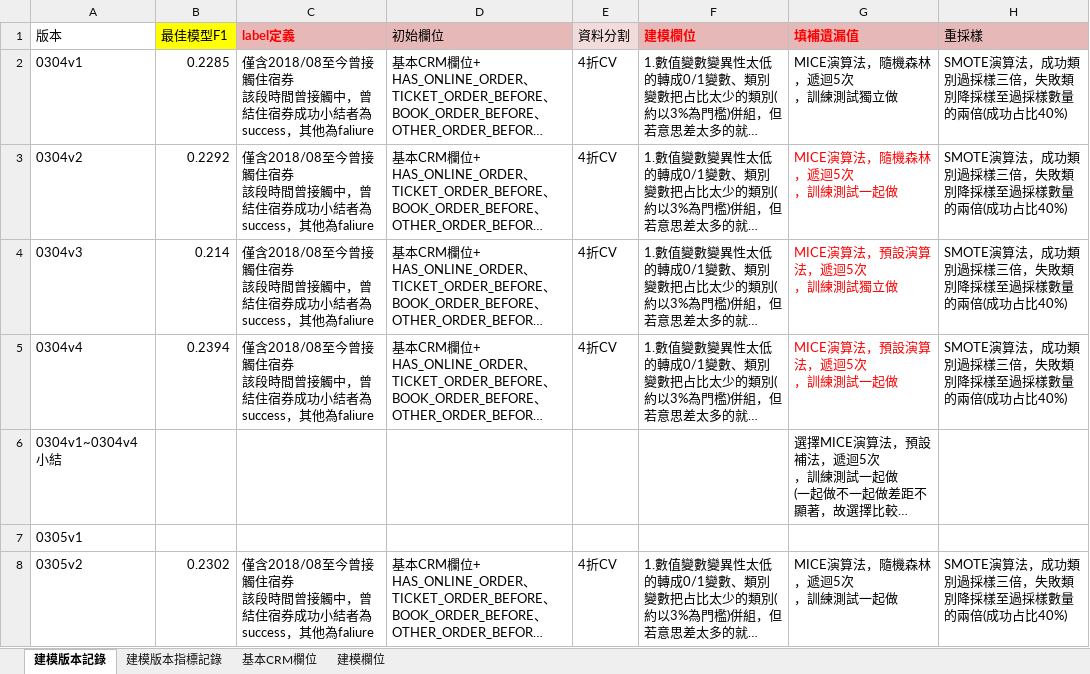
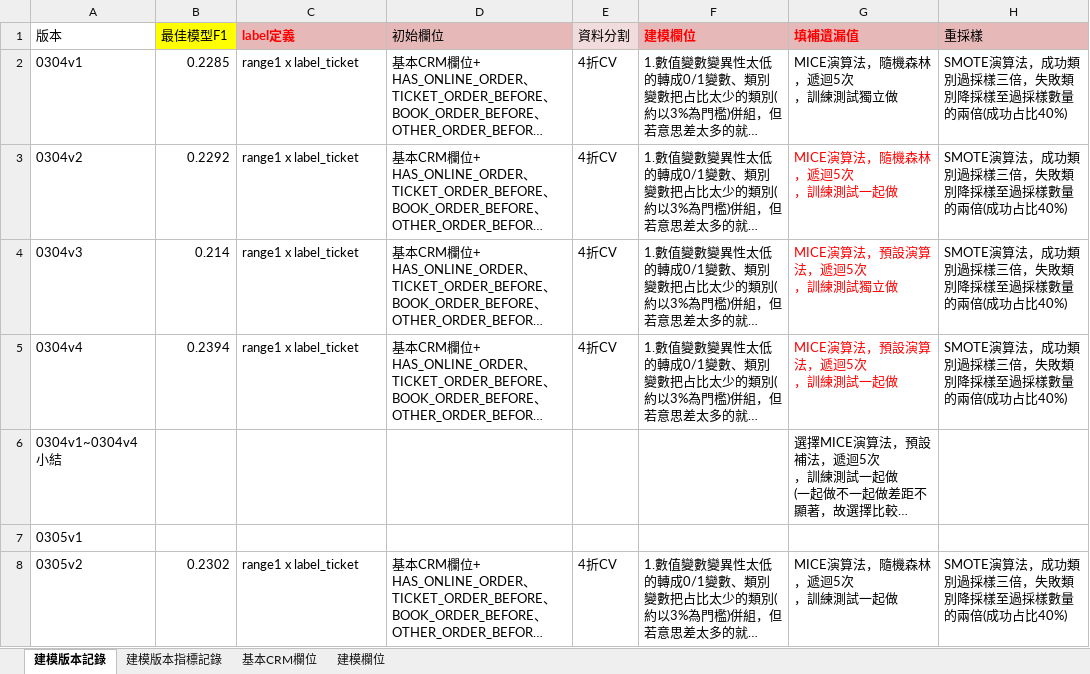
Before and after one commit to chrisitnehsu/Cross_Selling_1902, an Excel workbook: 建模版本記錄.xlsx, sheet 建模版本記錄, drawn as a sheet; only a part is shown; long unchanged cells end in …; values as stored, in another font and other column widths than the file's, no borders; ↵ is a line break in a cell; the diff covers the shown part only; the diff names each change by its address in the sheet, - before the commit and + after, or states it on an @@ line.

```diff
--- a/建模版本記錄.xlsx (sheet 建模版本記錄)
+++ b/建模版本記錄.xlsx (sheet 建模版本記錄)
-C2:C5 (label定義): 僅含2018/08至今曾接觸住宿券 ↵ 該段時間曾接觸中，曾結住宿券成功小結者為success，其他為faliure
+C2:C5 (label定義): range1 x label_ticket
-C8 (label定義): 僅含2018/08至今曾接觸住宿券 ↵ 該段時間曾接觸中，曾結住宿券成功小結者為success，其他為faliure
+C8 (label定義): range1 x label_ticket
```
Also changed, not shown: 1 added row and 37 edited cells elsewhere in this sheet, sheet 建模版本指標記錄, 20 other files.
